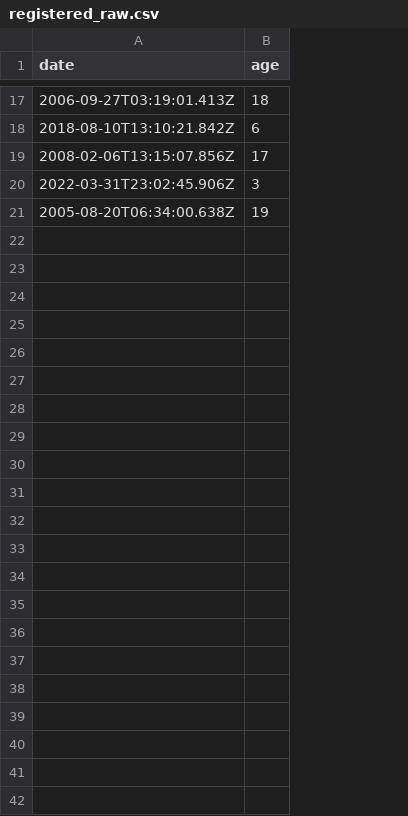
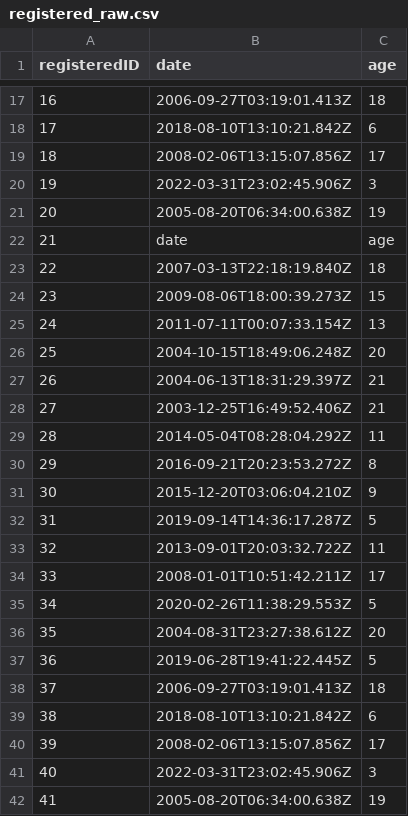
Before and after one commit to shivamdubey2310/ETL_Using_Bash, a CSV file: data/registered_raw.csv, drawn as a sheet; only a part is shown, gaps mark what is left out; the diff names each change by its address in the sheet, - before the commit and + after, or states it on an @@ line.

```diff
--- a/data/registered_raw.csv
+++ b/data/registered_raw.csv
+column A (registeredID), rows 17-21: 16 | 17 | 18 | 19 | 20
+row 22: 21 | date | age
+row 23: 22 | 2007-03-13T22:18:19.840Z | 18
+row 24: 23 | 2009-08-06T18:00:39.273Z | 15
+row 25: 24 | 2011-07-11T00:07:33.154Z | 13
+row 26: 25 | 2004-10-15T18:49:06.248Z | 20
+row 27: 26 | 2004-06-13T18:31:29.397Z | 21
+row 28: 27 | 2003-12-25T16:49:52.406Z | 21
+row 29: 28 | 2014-05-04T08:28:04.292Z | 11
+row 30: 29 | 2016-09-21T20:23:53.272Z | 8
+row 31: 30 | 2015-12-20T03:06:04.210Z | 9
+row 32: 31 | 2019-09-14T14:36:17.287Z | 5
+row 33: 32 | 2013-09-01T20:03:32.722Z | 11
+row 34: 33 | 2008-01-01T10:51:42.211Z | 17
+row 35: 34 | 2020-02-26T11:38:29.553Z | 5
+row 36: 35 | 2004-08-31T23:27:38.612Z | 20
+row 37: 36 | 2019-06-28T19:41:22.445Z | 5
+row 38: 37 | 2006-09-27T03:19:01.413Z | 18
+row 39: 38 | 2018-08-10T13:10:21.842Z | 6
+row 40: 39 | 2008-02-06T13:15:07.856Z | 17
+row 41: 40 | 2022-03-31T23:02:45.906Z | 3
+row 42: 41 | 2005-08-20T06:34:00.638Z | 19
```
Also changed, not shown: data/dob_raw.csv, data/location_raw.csv, 8 other files.
